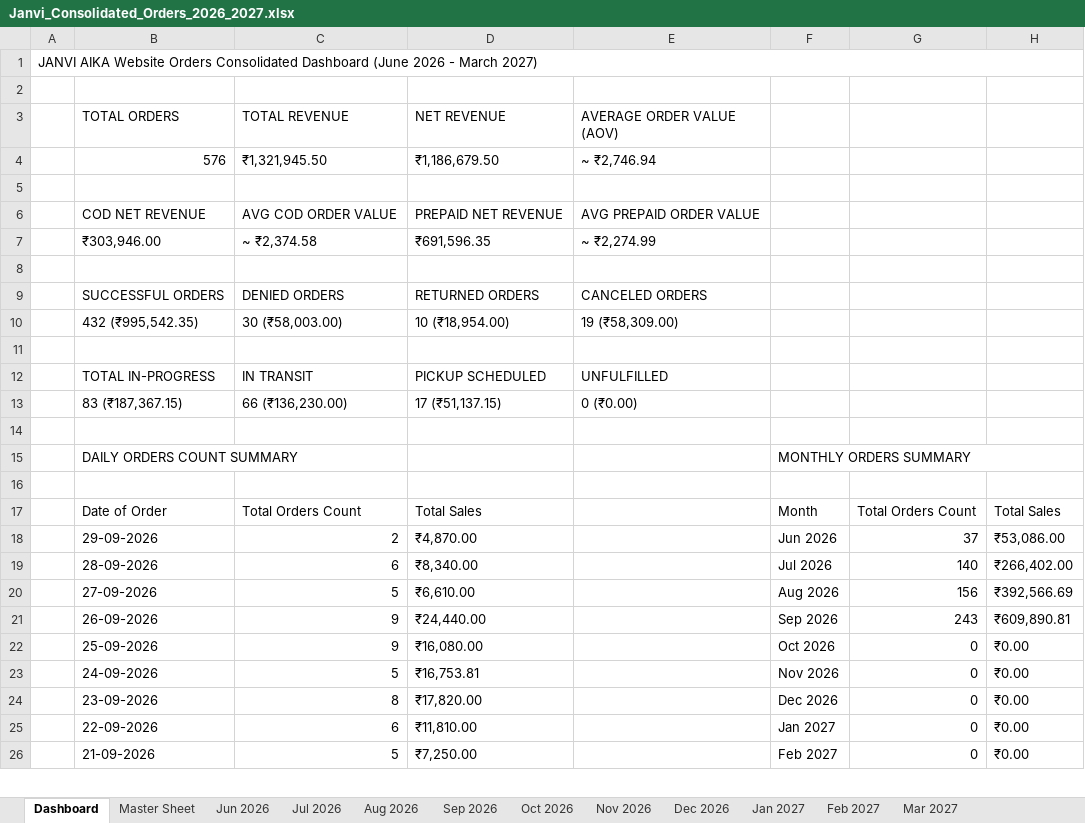
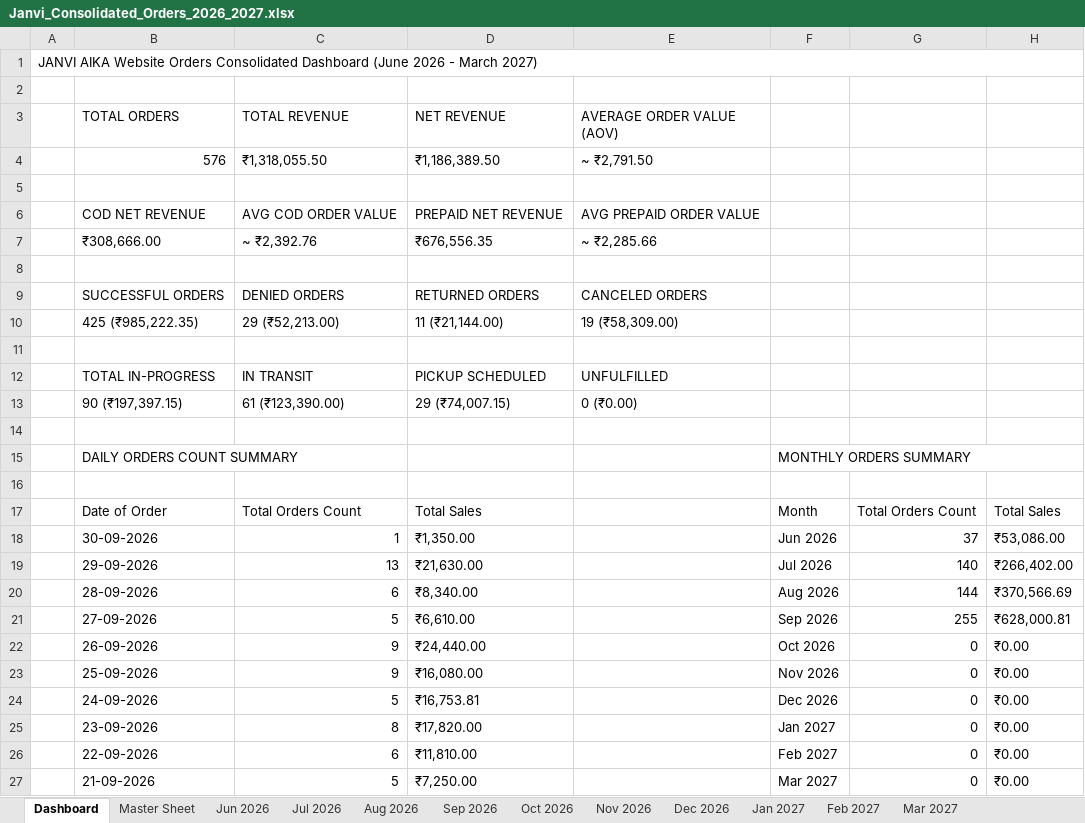
Before and after one commit to nrm-web/JANVI-AIKA-Website-Orders, an Excel workbook: Janvi_Consolidated_Orders_2026_2027.xlsx, sheet Dashboard, drawn as a sheet; only a part is shown; values as stored, in another font and other column widths than the file's, no cell formats; removed rows and columns are numbered as before the commit, all else as after; the diff covers the shown part only; the diff names each change by its address in the sheet, - before the commit and + after, or states it on an @@ line.

Commit message:
Auto-update consolidated order data and 4see Magic Dashboard Master file

```diff
--- a/Janvi_Consolidated_Orders_2026_2027.xlsx (sheet Dashboard)
+++ b/Janvi_Consolidated_Orders_2026_2027.xlsx (sheet Dashboard)
-C4 (TOTAL REVENUE): ₹1,321,945.50
+C4 (TOTAL REVENUE): ₹1,318,055.50
-D4 (NET REVENUE): ₹1,186,679.50
+D4 (NET REVENUE): ₹1,186,389.50
-E4 (AVERAGE ORDER VALUE (AOV)): ~ ₹2,746.94
+E4 (AVERAGE ORDER VALUE (AOV)): ~ ₹2,791.50
-row 7:  | ₹303,946.00 | ~ ₹2,374.58 | ₹691,596.35 | ~ ₹2,274.99
+row 7:  | ₹308,666.00 | ~ ₹2,392.76 | ₹676,556.35 | ~ ₹2,285.66
-B10 (TOTAL ORDERS): 432 (₹995,542.35)
+B10 (TOTAL ORDERS): 425 (₹985,222.35)
-C10 (TOTAL REVENUE): 30 (₹58,003.00)
+C10 (TOTAL REVENUE): 29 (₹52,213.00)
-D10 (NET REVENUE): 10 (₹18,954.00)
+D10 (NET REVENUE): 11 (₹21,144.00)
-B13 (TOTAL ORDERS): 83 (₹187,367.15)
+B13 (TOTAL ORDERS): 90 (₹197,397.15)
-C13 (TOTAL REVENUE): 66 (₹136,230.00)
+C13 (TOTAL REVENUE): 61 (₹123,390.00)
-D13 (NET REVENUE): 17 (₹51,137.15)
+D13 (NET REVENUE): 29 (₹74,007.15)
+row 18:  | 30-09-2026 | 1 | ₹1,350.00 |  | Jun 2026 | 37 | ₹53,086.00
-C19 (TOTAL REVENUE): 2
+C19 (TOTAL REVENUE): 13
-D19 (NET REVENUE): ₹4,870.00
+D19 (NET REVENUE): ₹21,630.00
-F19: Jun 2026
+F19: Jul 2026
-G19: 37
+G19: 140
-H19: ₹53,086.00
+H19: ₹266,402.00
-F20: Jul 2026
+F20: Aug 2026
-G20: 140
+G20: 144
-H20: ₹266,402.00
+H20: ₹370,566.69
-F21: Aug 2026
+F21: Sep 2026
-G21: 156
+G21: 255
-H21: ₹392,566.69
+H21: ₹628,000.81
-F22: Sep 2026
+F22: Oct 2026
-G22: 243
+G22: 0
-H22: ₹609,890.81
+H22: ₹0.00
-F23: Oct 2026
+F23: Nov 2026
-F24: Nov 2026
+F24: Dec 2026
-F25: Dec 2026
+F25: Jan 2027
-F26: Jan 2027
+F26: Feb 2027
-F27: Feb 2027
+F27: Mar 2027
```
Also changed, not shown: 2 removed rows and 5 edited cells elsewhere in this sheet, sheet Master Sheet, sheet Sep 2026, sheet Aug 2026, cell formats, Janvi_4see_Magic_Dashboard_Master.xlsx, 1 other file.
